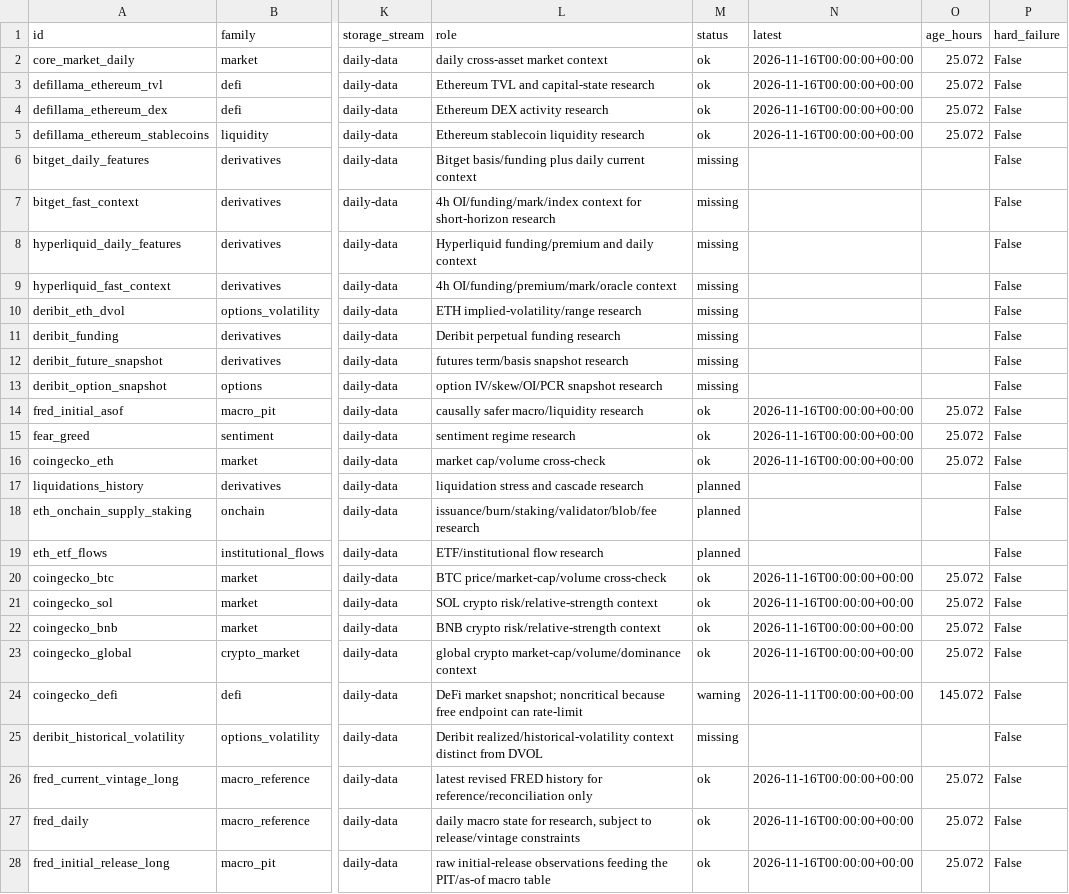
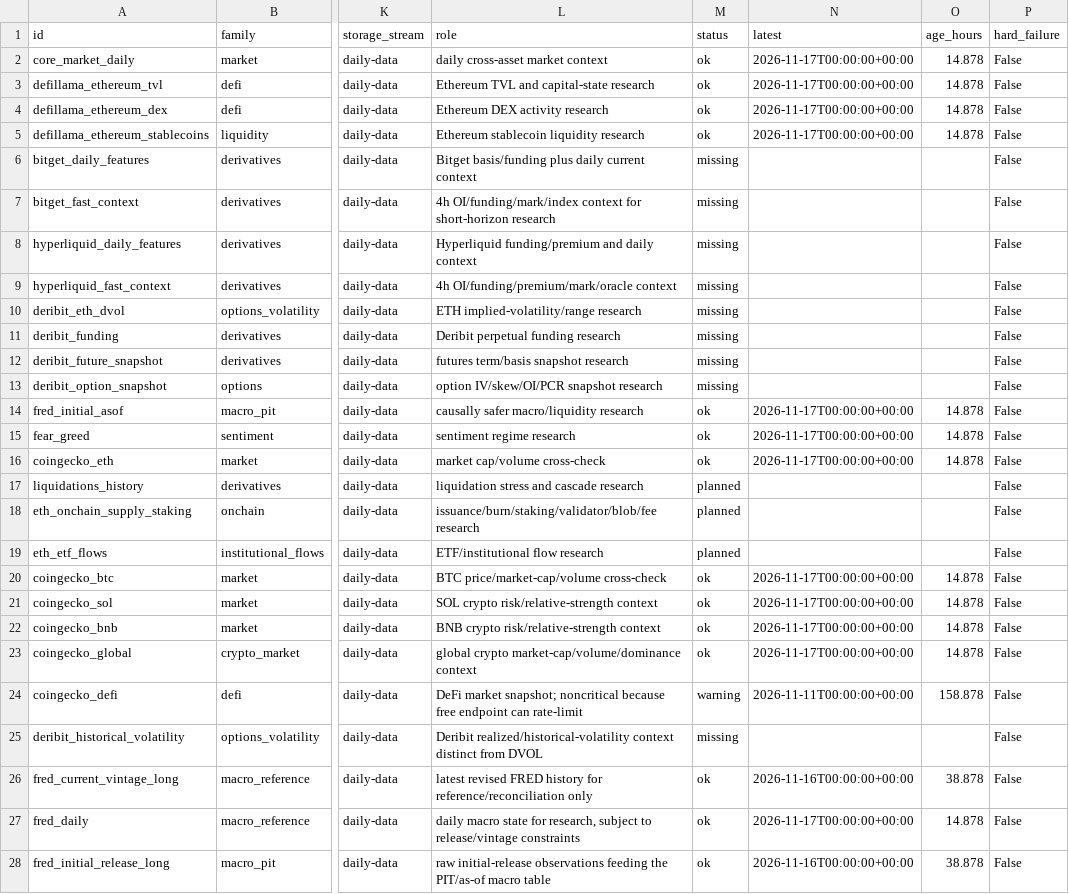
Before and after one commit to wscha231/eth-dashboard, a CSV file: lake/reports/data_refresh_status.csv, drawn as a sheet; only a part is shown, gaps mark what is left out; the diff names each change by its address in the sheet, - before the commit and + after, or states it on an @@ line.

Commit message:
chore(data): update source freshness status

```diff
--- a/lake/reports/data_refresh_status.csv
+++ b/lake/reports/data_refresh_status.csv
-N2:N5 (latest): 2026-11-16T00:00:00+00:00
+N2:N5 (latest): 2026-11-17T00:00:00+00:00
-O2:O5 (age_hours): 25.072
+O2:O5 (age_hours): 14.878
-N14:N16 (latest): 2026-11-16T00:00:00+00:00
+N14:N16 (latest): 2026-11-17T00:00:00+00:00
-O14:O16 (age_hours): 25.072
+O14:O16 (age_hours): 14.878
-N20:N23 (latest): 2026-11-16T00:00:00+00:00
+N20:N23 (latest): 2026-11-17T00:00:00+00:00
-O20:O23 (age_hours): 25.072
+O20:O23 (age_hours): 14.878
-O24 (age_hours): 145.072
+O24 (age_hours): 158.878
-O26 (age_hours): 25.072
+O26 (age_hours): 38.878
-N27 (latest): 2026-11-16T00:00:00+00:00
+N27 (latest): 2026-11-17T00:00:00+00:00
-O27 (age_hours): 25.072
+O27 (age_hours): 14.878
-O28 (age_hours): 25.072
+O28 (age_hours): 38.878
```
Also changed, not shown: 1 other file.
